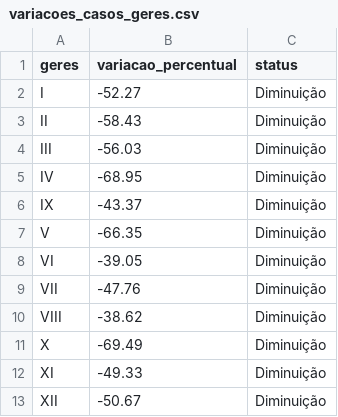
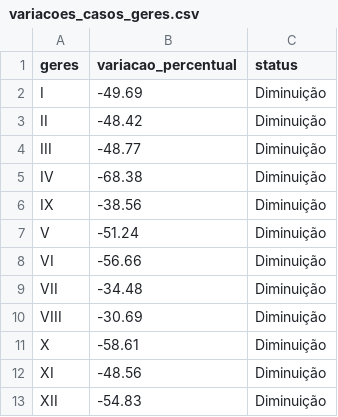
Before and after one commit to edneide/covid-19_Pernambuco, a CSV file: variacoes_casos_geres.csv, drawn as a sheet.

```diff
--- a/variacoes_casos_geres.csv
+++ b/variacoes_casos_geres.csv
@@ -1,13 +1,13 @@
 "geres","variacao_percentual","status"
-"I",-52.27,"Diminuição"
-"II",-58.43,"Diminuição"
-"III",-56.03,"Diminuição"
-"IV",-68.95,"Diminuição"
-"IX",-43.37,"Diminuição"
-"V",-66.35,"Diminuição"
-"VI",-39.05,"Diminuição"
-"VII",-47.76,"Diminuição"
-"VIII",-38.62,"Diminuição"
-"X",-69.49,"Diminuição"
-"XI",-49.33,"Diminuição"
-"XII",-50.67,"Diminuição"
+"I",-49.69,"Diminuição"
+"II",-48.42,"Diminuição"
+"III",-48.77,"Diminuição"
+"IV",-68.38,"Diminuição"
+"IX",-38.56,"Diminuição"
+"V",-51.24,"Diminuição"
+"VI",-56.66,"Diminuição"
+"VII",-34.48,"Diminuição"
+"VIII",-30.69,"Diminuição"
+"X",-58.61,"Diminuição"
+"XI",-48.56,"Diminuição"
+"XII",-54.83,"Diminuição"
```
Also changed, not shown: geres_media_movel.csv, macros_media_movel.csv, 1 other file.
